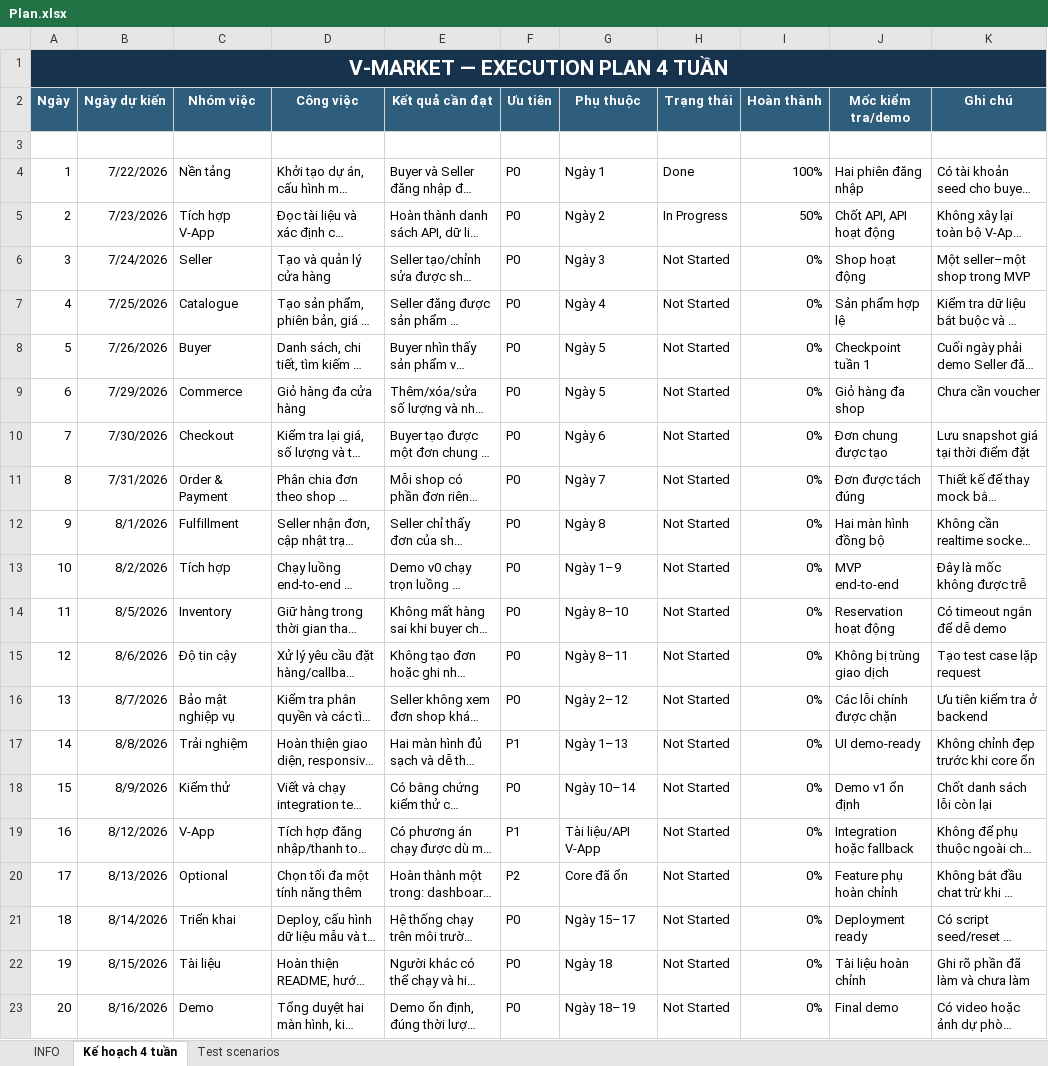
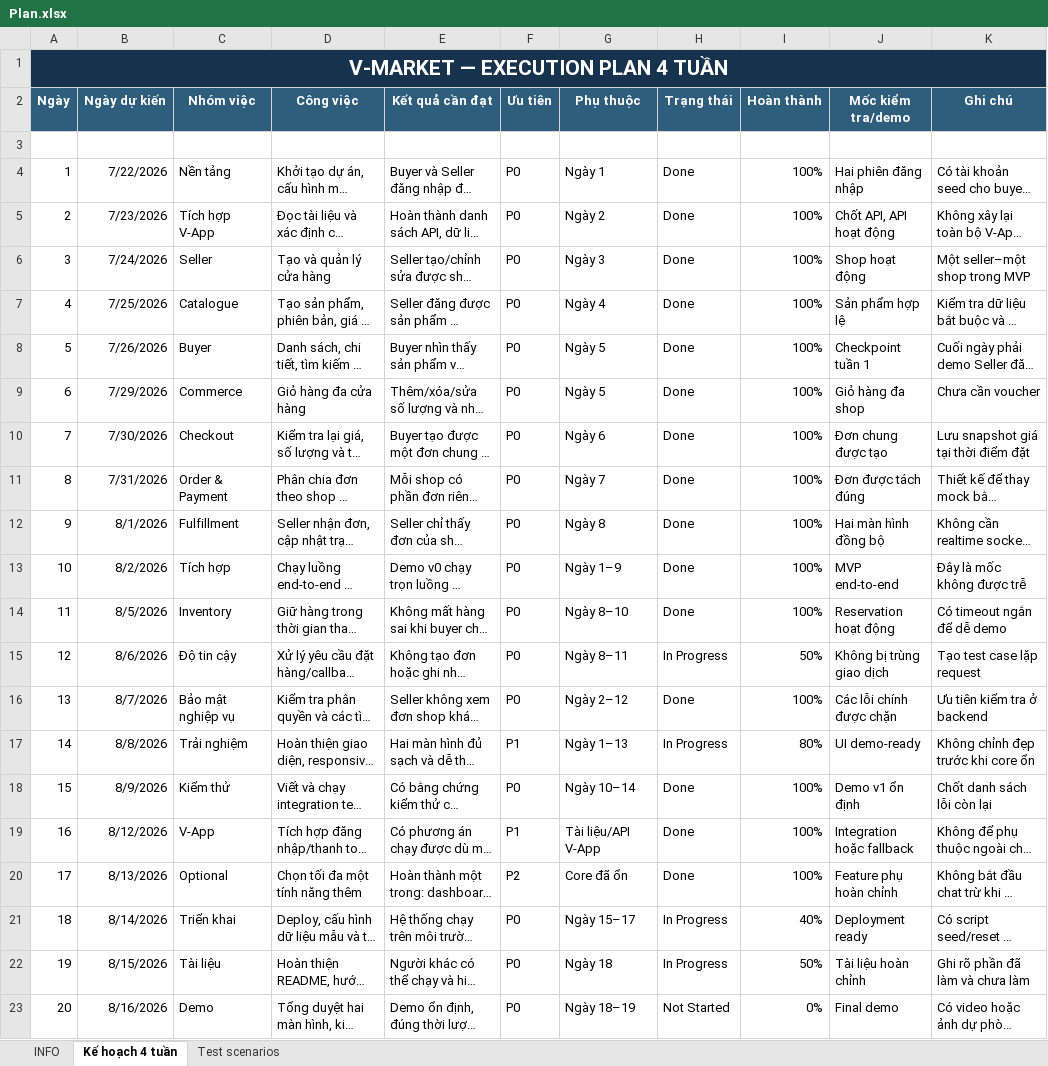
Before and after one commit to nam-htran/VSF-MiniApp-Ecommerce, an Excel workbook: Plan.xlsx, sheet Kế hoạch 4 tuần, drawn as a sheet; long unchanged cells end in …; values as stored, in another font and other column widths than the file's, no borders; conditional formats and table styles not drawn; the diff names each change by its address in the sheet, - before the commit and + after, or states it on an @@ line.

```diff
--- a/Plan.xlsx (sheet Kế hoạch 4 tuần)
+++ b/Plan.xlsx (sheet Kế hoạch 4 tuần)
-H5 (Trạng thái): In Progress
+H5 (Trạng thái): Done
-I5 (Hoàn thành): 50%
+I5 (Hoàn thành): 100%
-H6:H14 (Trạng thái): Not Started
+H6:H14 (Trạng thái): Done
-I6:I14 (Hoàn thành): 0%
+I6:I14 (Hoàn thành): 100%
-H15 (Trạng thái): Not Started
+H15 (Trạng thái): In Progress
-I15 (Hoàn thành): 0%
+I15 (Hoàn thành): 50%
-H16 (Trạng thái): Not Started
+H16 (Trạng thái): Done
-I16 (Hoàn thành): 0%
+I16 (Hoàn thành): 100%
-H17 (Trạng thái): Not Started
+H17 (Trạng thái): In Progress
-I17 (Hoàn thành): 0%
+I17 (Hoàn thành): 80%
-H18:H20 (Trạng thái): Not Started
+H18:H20 (Trạng thái): Done
-I18:I20 (Hoàn thành): 0%
+I18:I20 (Hoàn thành): 100%
-H21:H22 (Trạng thái): Not Started
+H21:H22 (Trạng thái): In Progress
-I21 (Hoàn thành): 0%
+I21 (Hoàn thành): 40%
-I22 (Hoàn thành): 0%
+I22 (Hoàn thành): 50%
```
Also changed, not shown: 7 other files.
